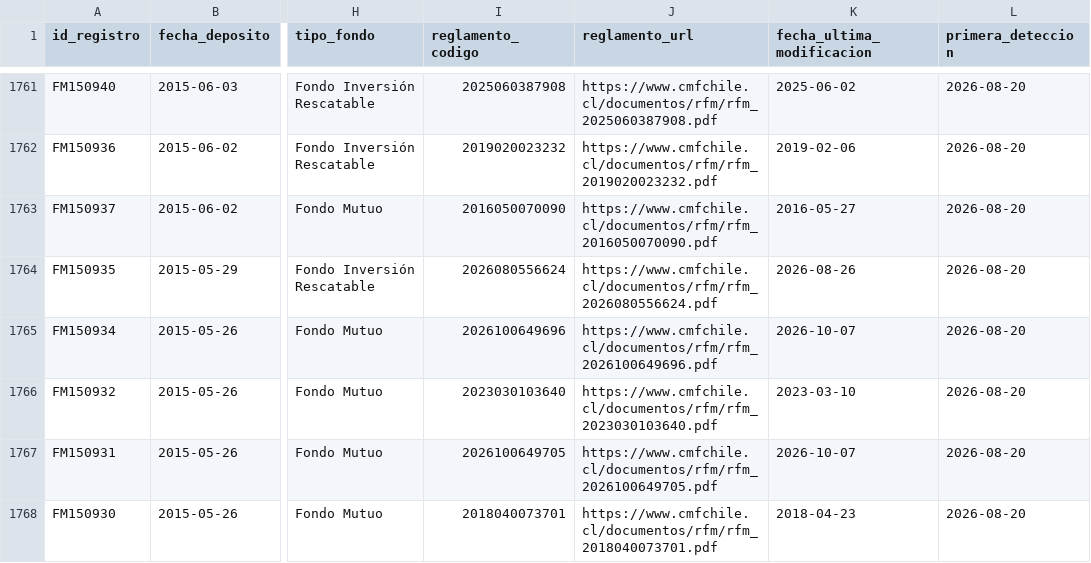
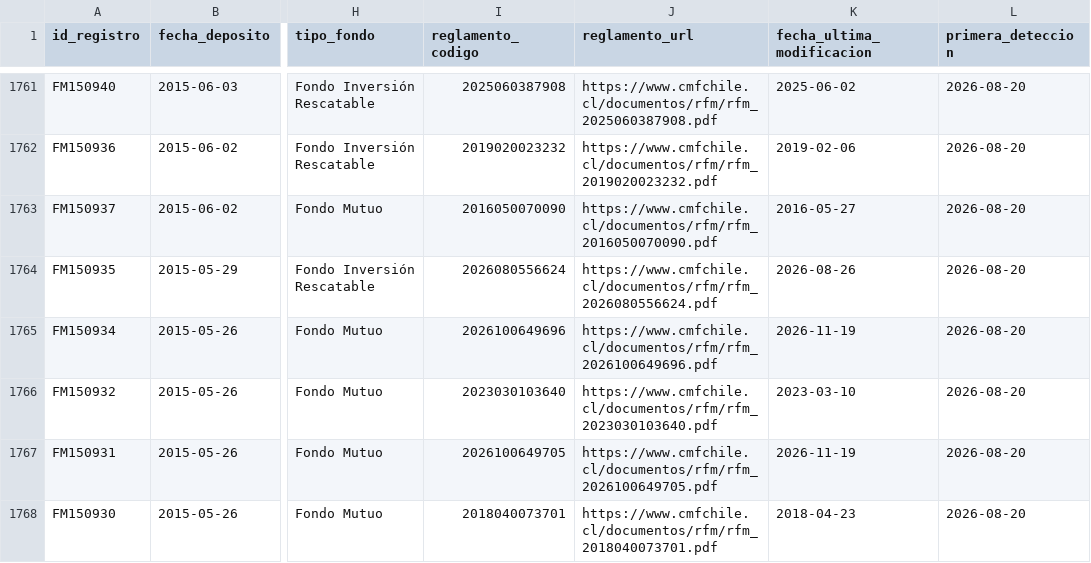
Before and after one commit to Cvmilo25/Deposito-de-fondos, a CSV file: data/historico_depositos.csv, drawn as a sheet; only a part is shown, gaps mark what is left out; the diff covers the shown part only; the diff names each change by its address in the sheet, - before the commit and + after, or states it on an @@ line.

```diff
--- a/data/historico_depositos.csv
+++ b/data/historico_depositos.csv
-K1765 (fecha_ultima_modificacion): 2026-10-07
+K1765 (fecha_ultima_modificacion): 2026-11-19
-K1767 (fecha_ultima_modificacion): 2026-10-07
+K1767 (fecha_ultima_modificacion): 2026-11-19
```
Also changed, not shown: 6 edited cells elsewhere in this file, docs/data/historico_depositos.csv, 2 other files.
